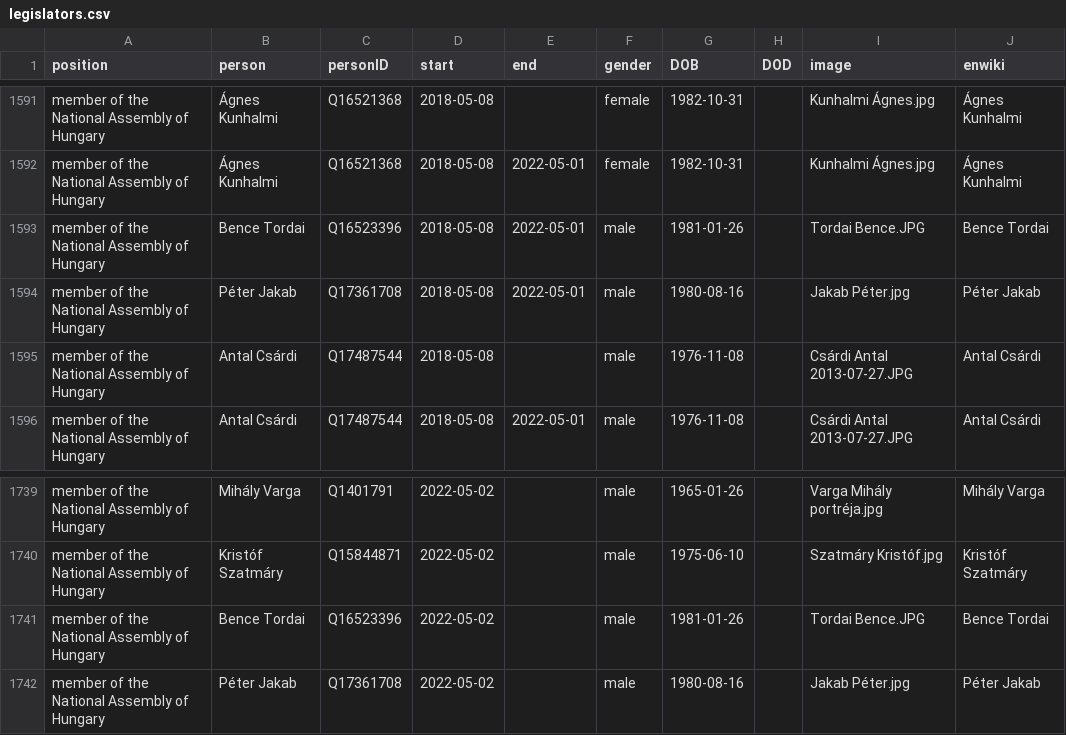
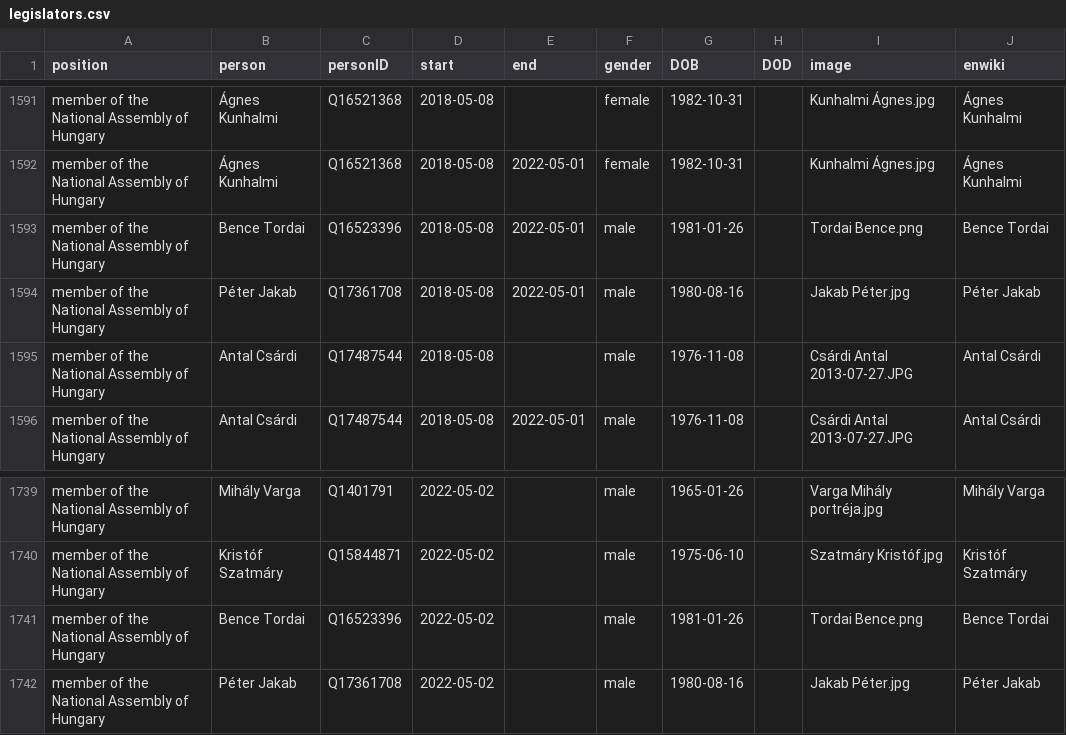
Before and after one commit to every-politician-scrapers/hungary-cabinet, a CSV file: html/legislators.csv, drawn as a sheet; only a part is shown, gaps mark what is left out.

Commit message:
PCB update

```diff
--- a/html/legislators.csv
+++ b/html/legislators.csv
@@ -1592,3 +1592,3 @@ member of the National Assembly of Hungary,Ágnes Kunhalmi,Q16521368,2018-05-08,
 member of the National Assembly of Hungary,Ágnes Kunhalmi,Q16521368,2018-05-08,2022-05-01,female,1982-10-31,,Kunhalmi Ágnes.jpg,Ágnes Kunhalmi
-member of the National Assembly of Hungary,Bence Tordai,Q16523396,2018-05-08,2022-05-01,male,1981-01-26,,Tordai Bence.JPG,Bence Tordai
+member of the National Assembly of Hungary,Bence Tordai,Q16523396,2018-05-08,2022-05-01,male,1981-01-26,,Tordai Bence.png,Bence Tordai
 member of the National Assembly of Hungary,Péter Jakab,Q17361708,2018-05-08,2022-05-01,male,1980-08-16,,Jakab Péter.jpg,Péter Jakab
@@ -1740,3 +1740,3 @@ member of the National Assembly of Hungary,Mihály Varga,Q1401791,2022-05-02,,ma
 member of the National Assembly of Hungary,Kristóf Szatmáry,Q15844871,2022-05-02,,male,1975-06-10,,Szatmáry Kristóf.jpg,Kristóf Szatmáry
-member of the National Assembly of Hungary,Bence Tordai,Q16523396,2022-05-02,,male,1981-01-26,,Tordai Bence.JPG,Bence Tordai
+member of the National Assembly of Hungary,Bence Tordai,Q16523396,2022-05-02,,male,1981-01-26,,Tordai Bence.png,Bence Tordai
 member of the National Assembly of Hungary,Péter Jakab,Q17361708,2022-05-02,,male,1980-08-16,,Jakab Péter.jpg,Péter Jakab
```
